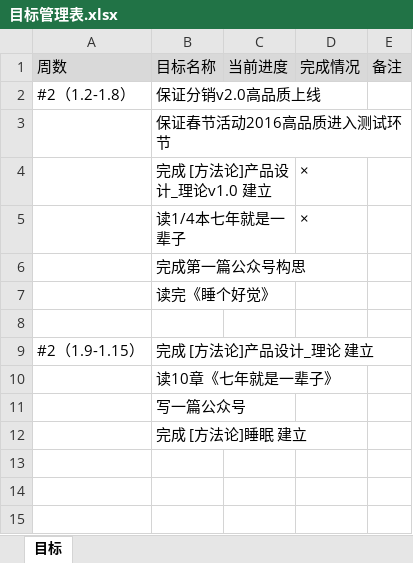
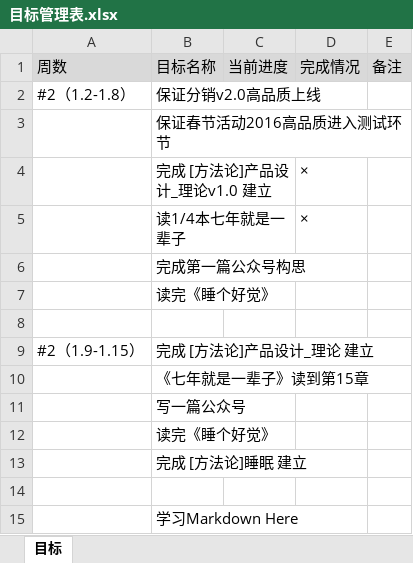
Before and after one commit to bbsyaya/Dd_Github, an Excel workbook: 目标管理表.xlsx, sheet 目标, drawn as a sheet; values as stored, in another font and other column widths than the file's, no borders; the diff names each change by its address in the sheet, - before the commit and + after, or states it on an @@ line.

```diff
--- a/目标管理表.xlsx (sheet 目标)
+++ b/目标管理表.xlsx (sheet 目标)
-B10: 读10章《七年就是一辈子》
+B10: 《七年就是一辈子》读到第15章
+row 12:  | 读完《睡个好觉》
+row 14: (empty)
+row 15:  | 学习Markdown Here
```
Also changed, not shown: 项目管理表.xlsx, 1 other file.
